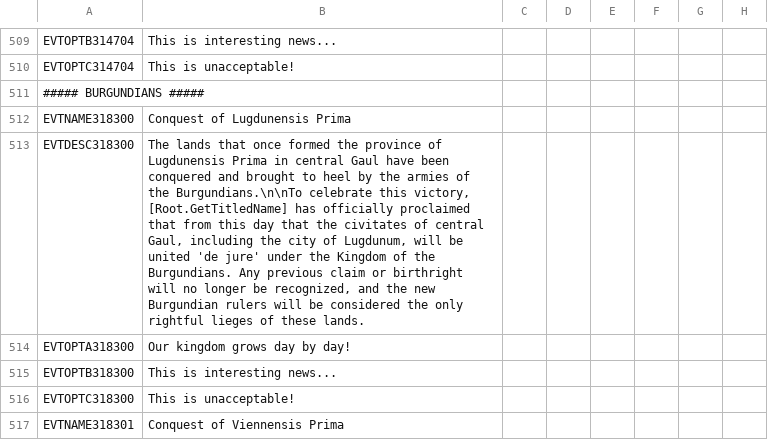
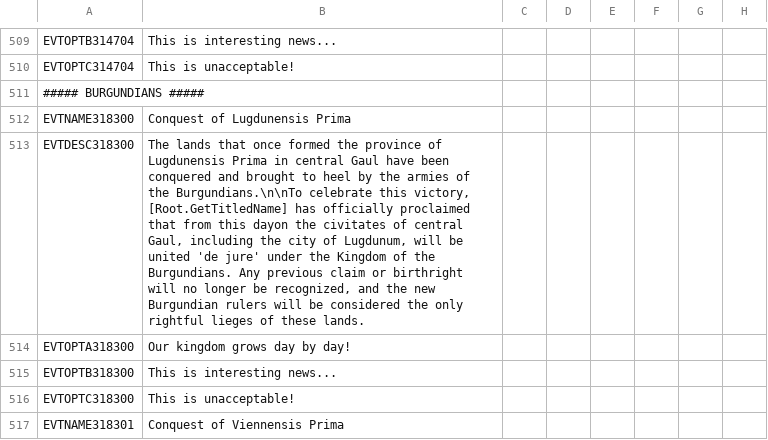
Before and after one commit to DC123456789/Britannia---The-Winter-King, a CSV file: Britannia/localisation/00 Events - Titular Titles.csv, drawn as a sheet; only a part is shown, gaps mark what is left out; the diff covers the shown part only; the diff names each change by its address in the sheet, - before the commit and + after, or states it on an @@ line.

```diff
--- a/Britannia/localisation/00 Events - Titular Titles.csv
+++ b/Britannia/localisation/00 Events - Titular Titles.csv
-B513: …from this day that the civitates…
+B513: …from this dayon the civitates…
```
Also changed, not shown: 8 added rows and 1 edited cell elsewhere in this file, Britannia/localisation/00 Customizable Localisation.csv, Britannia/localisation/00 Decisions.csv, 8 other files.
